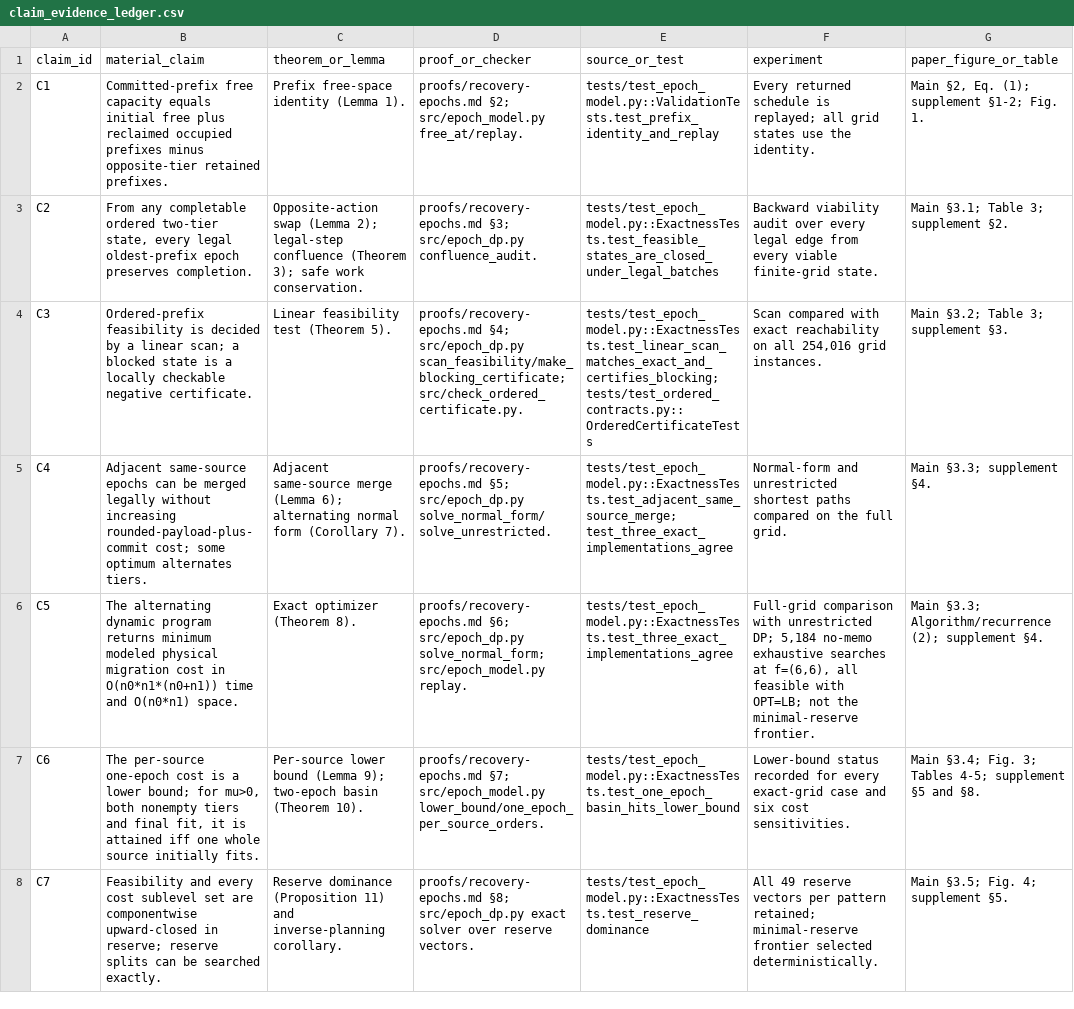
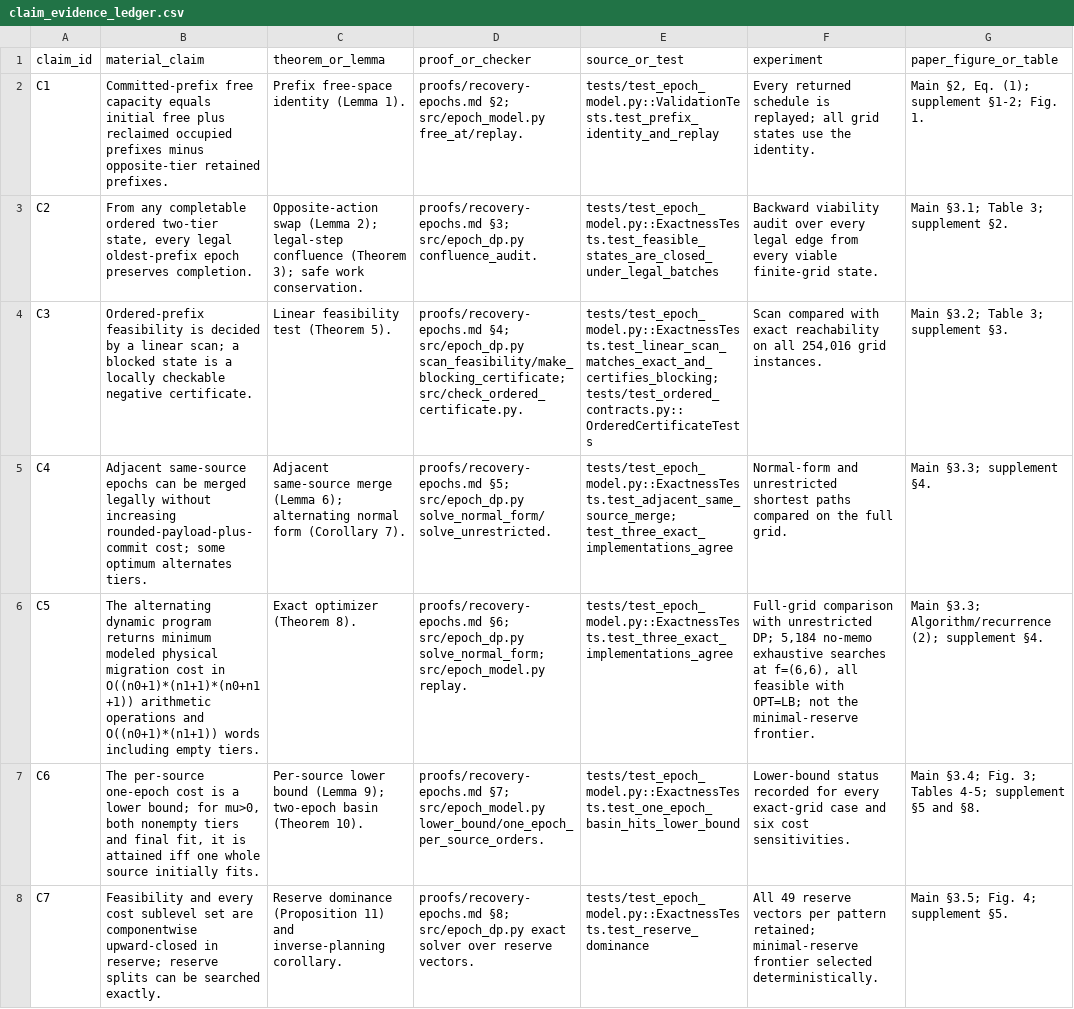
Before and after one commit to Haoyi-Zhang/WriteFrontier, a CSV file: claim_evidence_ledger.csv, drawn as a sheet; only a part is shown; the diff covers the shown part only; the diff names each change by its address in the sheet, - before the commit and + after, or states it on an @@ line.

```diff
--- a/claim_evidence_ledger.csv
+++ b/claim_evidence_ledger.csv
-B6 (material_claim): …cost in O(n0*n1*(n0+n1)) time and O(n0*n1) space.
+B6 (material_claim): …cost in O((n0+1)*(n1+1)*(n0+n1+1)) arithmetic operations and O((n0+1)*(n1+1)) words including empty tiers.
```
Also changed, not shown: 1 edited cell elsewhere in this file, 8 other files.
